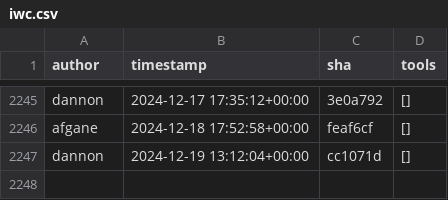
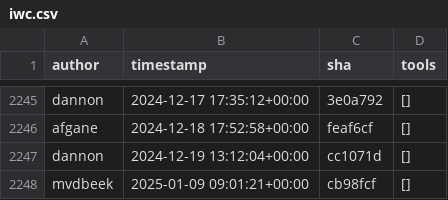
Before and after one commit to kostrykin/galaxy-community-activities, a CSV file: cache/repositories/galaxyproject/iwc.csv, drawn as a sheet; only a part is shown, gaps mark what is left out; the diff names each change by its address in the sheet, - before the commit and + after, or states it on an @@ line.

```diff
--- a/cache/repositories/galaxyproject/iwc.csv
+++ b/cache/repositories/galaxyproject/iwc.csv
+row 2248: mvdbeek | 2025-01-09 09:01:21+00:00 | cb98fcf | []
```
Also changed, not shown: cache/avatars.csv, cache/repositories/bgruening/galaxytools.csv, 3 other files.
